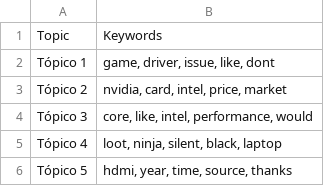
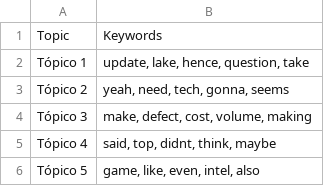
Before and after one commit to Ricardouchub/Proyecto-mlops-automl-reddit, a CSV file: data/topic_keywords.csv, drawn as a sheet.

```diff
--- a/data/topic_keywords.csv
+++ b/data/topic_keywords.csv
@@ -1,6 +1,6 @@
 Topic,Keywords
-Tópico 1,"game, driver, issue, like, dont"
-Tópico 2,"nvidia, card, intel, price, market"
-Tópico 3,"core, like, intel, performance, would"
-Tópico 4,"loot, ninja, silent, black, laptop"
-Tópico 5,"hdmi, year, time, source, thanks"
+Tópico 1,"update, lake, hence, question, take"
+Tópico 2,"yeah, need, tech, gonna, seems"
+Tópico 3,"make, defect, cost, volume, making"
+Tópico 4,"said, top, didnt, think, maybe"
+Tópico 5,"game, like, even, intel, also"
```
Also changed, not shown: 4 other files.
